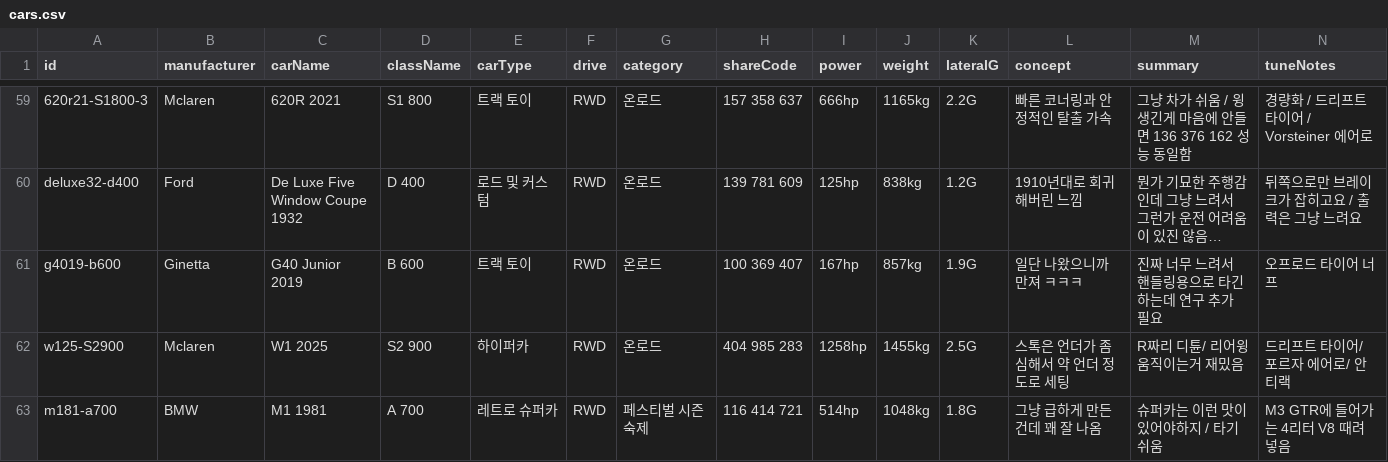
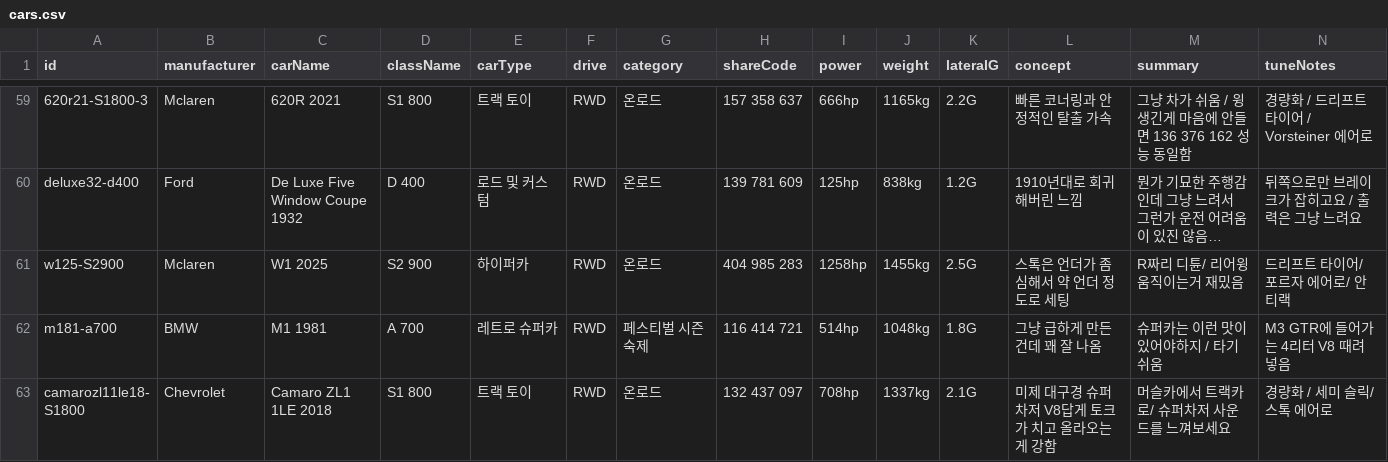
Before and after one commit to Lepe1210/forza6-tuning-archive-lepe, a CSV file: data/cars.csv, drawn as a sheet; only a part is shown, gaps mark what is left out; the shorter side is filled out with more unchanged rows; long unchanged cells end in …; rows hold the shown columns only; the diff names each change by its address in the sheet, - before the commit and + after, or states it on an @@ line.

```diff
--- a/data/cars.csv
+++ b/data/cars.csv
-row 61: g4019-b600 | Ginetta | G40 Junior 2019 | B 600 | 트랙 토이 | RWD | 온로드 | 100 369 407 | 167hp | 857kg | 1.9G | 일단 나왔으니까 만져 ㅋㅋㅋ | 진짜 너무 느려서 핸들링용으로 타긴 하는데 연구 추가 필요 | 오프로드 타이어 너프
```
Also changed, not shown: 2 other files.
